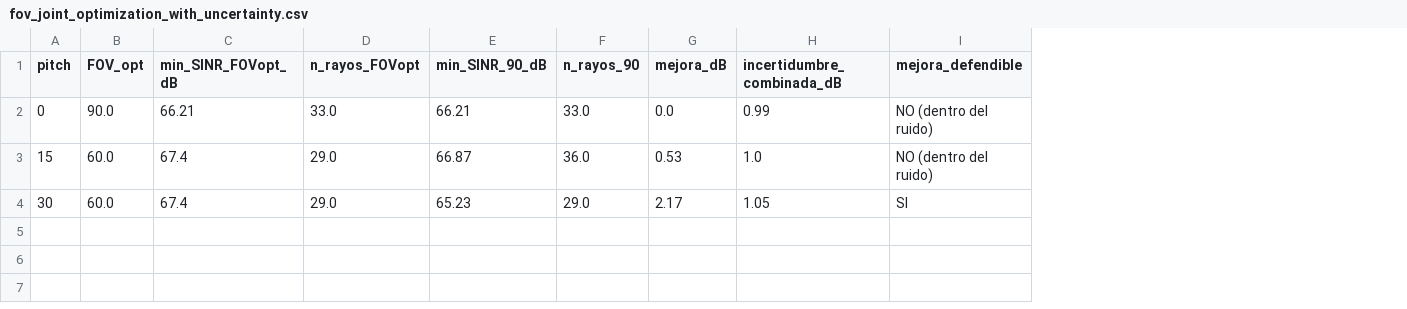
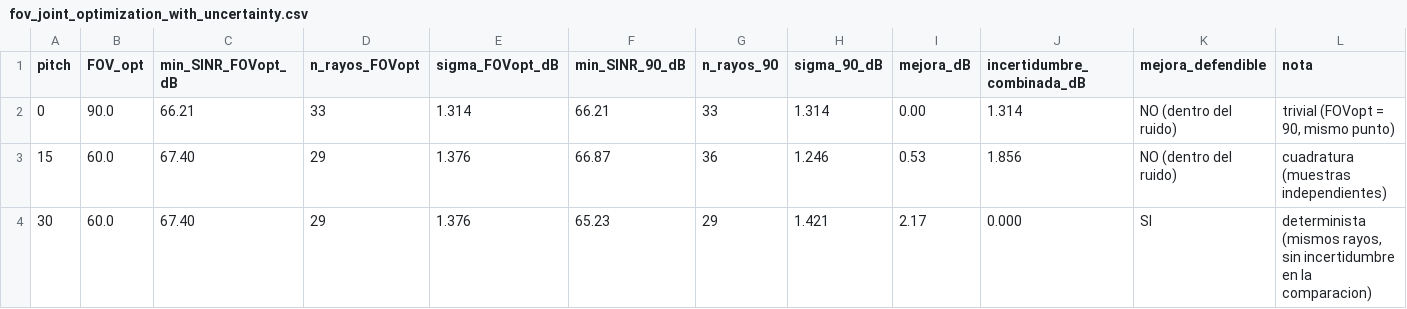
Before and after one commit to lauraromero-cm/Paper-vlc, a CSV file: resultados_generales/tables/fov_joint_optimization_with_uncertainty.csv, drawn as a sheet; addresses are those after the commit; the diff names each change by its address in the sheet, - before the commit and + after, or states it on an @@ line.

```diff
--- a/resultados_generales/tables/fov_joint_optimization_with_uncertainty.csv
+++ b/resultados_generales/tables/fov_joint_optimization_with_uncertainty.csv
+column E (sigma_FOVopt_dB), rows 2-4: 1.314 | 1.376 | 1.376
+column H (sigma_90_dB), rows 2-4: 1.314 | 1.246 | 1.421
+column L (nota), rows 2-4: trivial (FOVopt = 90, mismo punto) | cuadratura (muestras independientes) | determinista (mismos rayos, sin incertidumbre en la comparacion)
-D2 (n_rayos_FOVopt): 33.0
+D2 (n_rayos_FOVopt): 33
-G2 (n_rayos_90): 33.0
+G2 (n_rayos_90): 33
-I2 (mejora_dB): 0.0
+I2 (mejora_dB): 0.00
-J2 (incertidumbre_combinada_dB): 0.99
+J2 (incertidumbre_combinada_dB): 1.314
-C3:C4 (min_SINR_FOVopt_dB): 67.4
+C3:C4 (min_SINR_FOVopt_dB): 67.40
-D3:D4 (n_rayos_FOVopt): 29.0
+D3:D4 (n_rayos_FOVopt): 29
-G3 (n_rayos_90): 36.0
+G3 (n_rayos_90): 36
-J3 (incertidumbre_combinada_dB): 1.0
+J3 (incertidumbre_combinada_dB): 1.856
-G4 (n_rayos_90): 29.0
+G4 (n_rayos_90): 29
-J4 (incertidumbre_combinada_dB): 1.05
+J4 (incertidumbre_combinada_dB): 0.000
```
Also changed, not shown: 3 other files.
